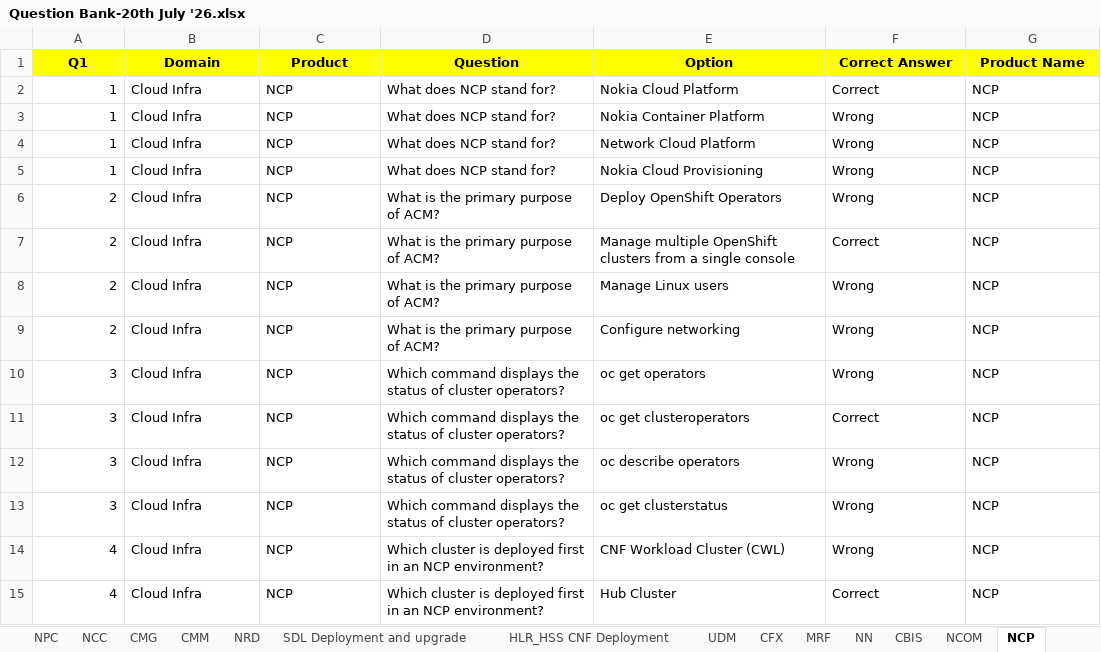
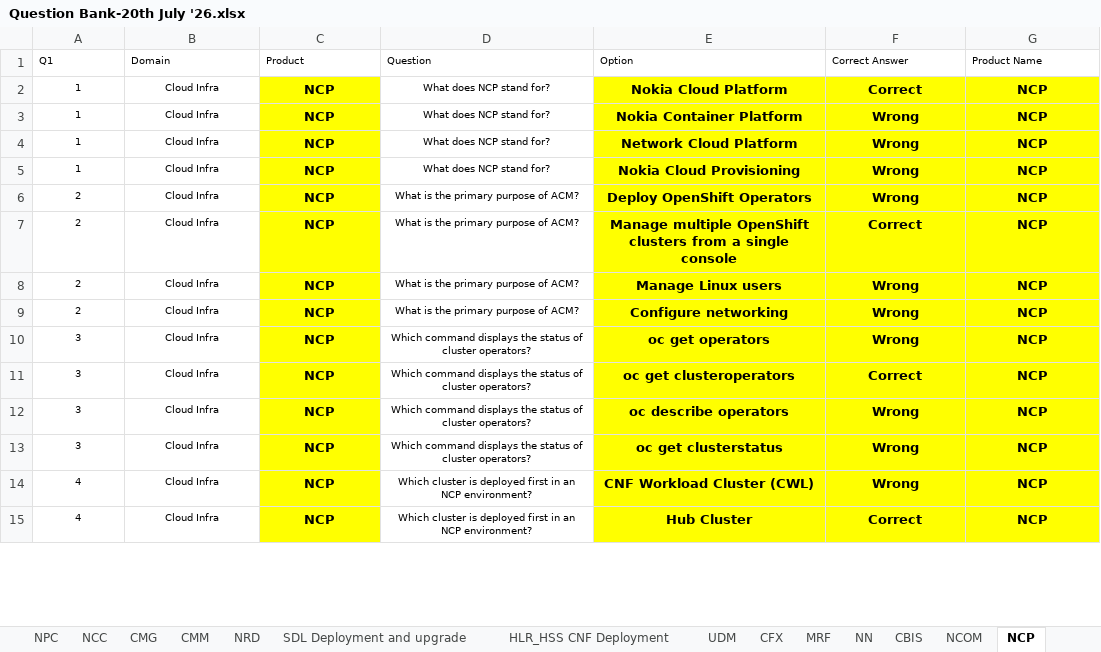
Before and after one commit to ics-anand-poc/AI-Interview, an Excel workbook: Question Bank-20th July '26.xlsx, sheet NCP, drawn as a sheet; only a part is shown; values as stored, in another font and other column widths than the file's, no borders; the diff covers the shown part only; the diff names each change by its address in the sheet, - before the commit and + after, or states it on an @@ line.

```diff
--- a/Question Bank-20th July '26.xlsx (sheet NCP)
+++ b/Question Bank-20th July '26.xlsx (sheet NCP)
@@ A1:G1 text size: smaller, fill: #FFFF00 → none, bold: on → off, alignment: center → left @@
@@ A2:B15 text size: smaller @@
-A2:A15 alignment: right
+A2:A15 alignment: center
-B2:G15 alignment: left
+B2:G15 alignment: center
@@ C2:C15 fill: none → #FFFF00, bold: off → on @@
@@ D2:D15 text size: smaller @@
@@ E2:G15 fill: none → #FFFF00, bold: off → on @@
```
Also changed, not shown: cell formats elsewhere in this sheet, sheet NCD, sheet CBIS, sheet NCOM, sheet NN, sheet CSD, sheet MRF, 2 more sheets, 20 other files.
